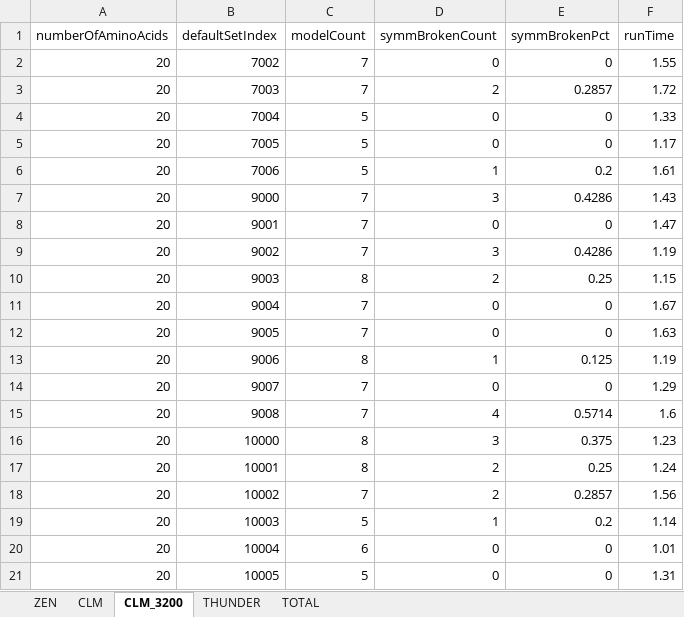
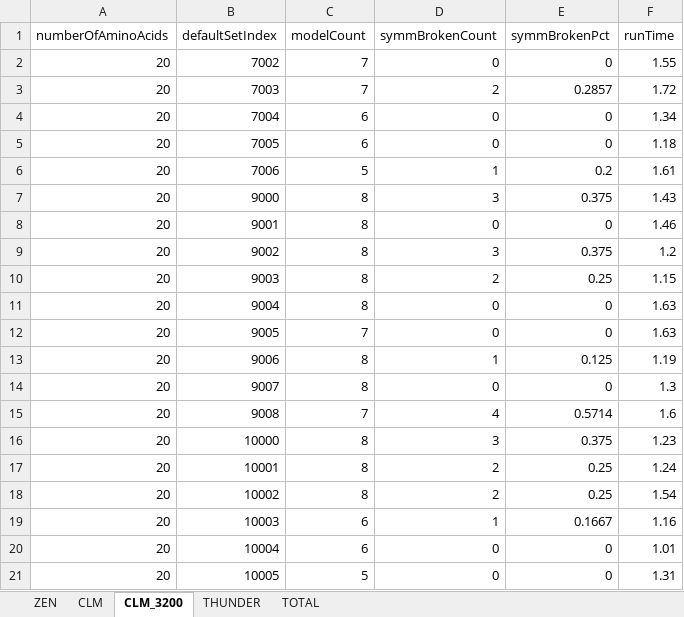
Before and after one commit to kkkmail/ClmFSharp, an Excel workbook: Math/Results_20190626.xlsx, sheet CLM_3200, drawn as a sheet; values as stored, in another font and other column widths than the file's, no borders; the diff names each change by its address in the sheet, - before the commit and + after, or states it on an @@ line.

```diff
--- a/Math/Results_20190626.xlsx (sheet CLM_3200)
+++ b/Math/Results_20190626.xlsx (sheet CLM_3200)
-C4:C5 (modelCount): 5
+C4:C5 (modelCount): 6
-F4 (runTime): 1.33
+F4 (runTime): 1.34
-F5 (runTime): 1.17
+F5 (runTime): 1.18
-C7:C9 (modelCount): 7
+C7:C9 (modelCount): 8
-E7 (symmBrokenPct): 0.4286
+E7 (symmBrokenPct): 0.375
-F8 (runTime): 1.47
+F8 (runTime): 1.46
-E9 (symmBrokenPct): 0.4286
+E9 (symmBrokenPct): 0.375
-F9 (runTime): 1.19
+F9 (runTime): 1.2
-C11 (modelCount): 7
+C11 (modelCount): 8
-F11 (runTime): 1.67
+F11 (runTime): 1.63
-C14 (modelCount): 7
+C14 (modelCount): 8
-F14 (runTime): 1.29
+F14 (runTime): 1.3
-C18 (modelCount): 7
+C18 (modelCount): 8
-E18 (symmBrokenPct): 0.2857
+E18 (symmBrokenPct): 0.25
-F18 (runTime): 1.56
+F18 (runTime): 1.54
-C19 (modelCount): 5
+C19 (modelCount): 6
-E19 (symmBrokenPct): 0.2
+E19 (symmBrokenPct): 0.1667
-F19 (runTime): 1.14
+F19 (runTime): 1.16
```
Also changed, not shown: sheet TOTAL, sheet ZEN, sheet THUNDER, charts or pictures, 8 other files.
